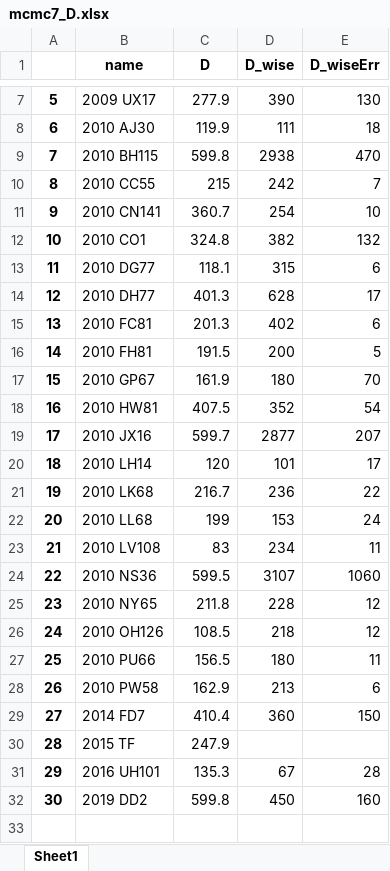
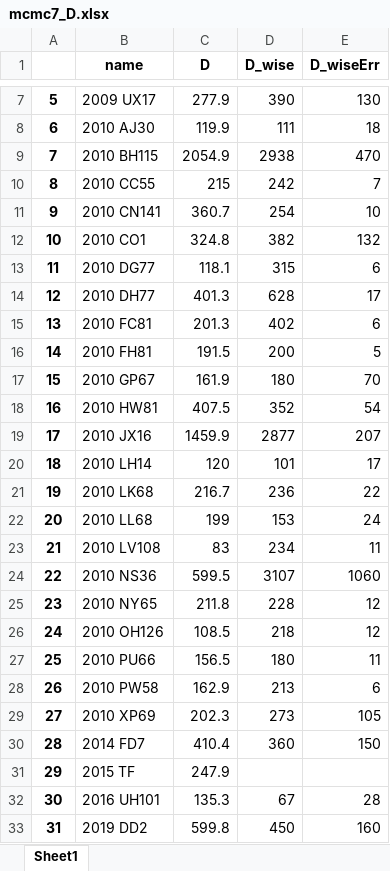
Before and after one commit to AstroHHQ/learngit, an Excel workbook: newwisedata/testssh_ans/mcmc7_D.xlsx, sheet Sheet1, drawn as a sheet; only a part is shown, gaps mark what is left out; values as stored, in another font and other column widths than the file's, no borders; addresses are those after the commit; the diff names each change by its address in the sheet, - before the commit and + after, or states it on an @@ line.

```diff
--- a/newwisedata/testssh_ans/mcmc7_D.xlsx (sheet Sheet1)
+++ b/newwisedata/testssh_ans/mcmc7_D.xlsx (sheet Sheet1)
-C9 (D): 599.8
+C9 (D): 2054.9
-C19 (D): 599.7
+C19 (D): 1459.9
+row 29: 27 | 2010 XP69 | 202.3 | 273 | 105
@@ column A renumbered from row 30 down @@
```
Also changed, not shown: newwisedata/testssh_ans/mcmc7.xlsx, 1 other file.
